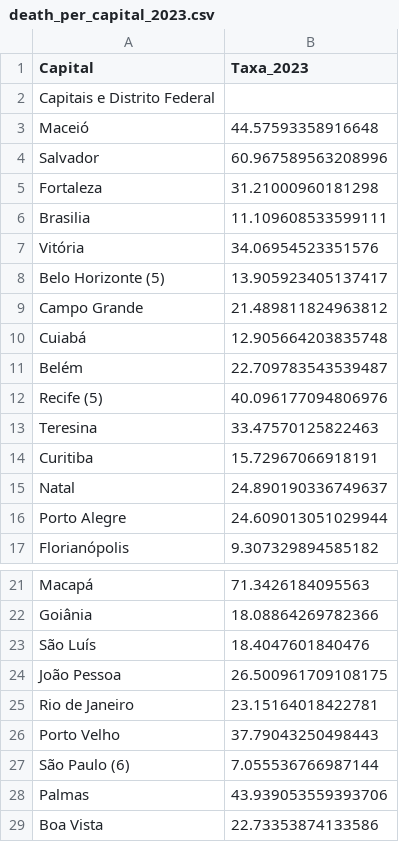
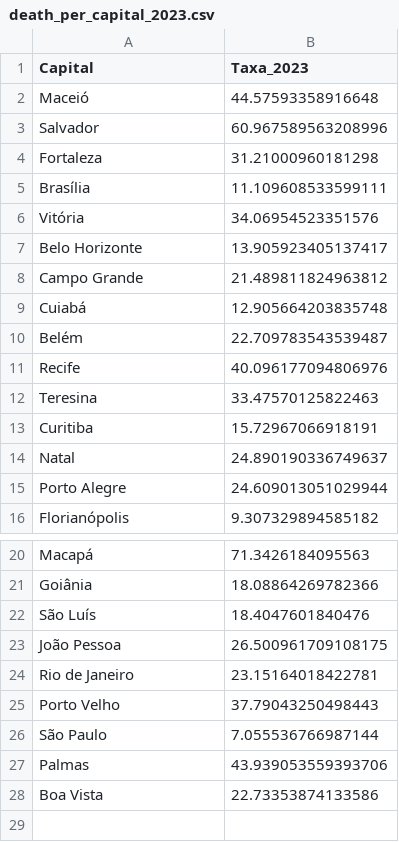
Before and after one commit to Samuelsnv2/Data-Science-Studies, a CSV file: Best_Cities_Remote_Work_Brazil/data/death_per_capital_2023.csv, drawn as a sheet; only a part is shown, gaps mark what is left out.

```diff
--- a/Best_Cities_Remote_Work_Brazil/data/death_per_capital_2023.csv
+++ b/Best_Cities_Remote_Work_Brazil/data/death_per_capital_2023.csv
@@ -1,3 +1,2 @@
 Capital,Taxa_2023
-Capitais e Distrito Federal,
 Maceió,44.57593358916648
@@ -5,5 +4,5 @@ Salvador,60.967589563208996
 Fortaleza,31.21000960181298
-Brasilia,11.109608533599111
+Brasília,11.109608533599111
 Vitória,34.06954523351576
-Belo Horizonte (5),13.905923405137417
+Belo Horizonte,13.905923405137417
 Campo Grande,21.489811824963812
@@ -11,3 +10,3 @@ Cuiabá,12.905664203835748
 Belém,22.709783543539487
-Recife (5),40.096177094806976
+Recife,40.096177094806976
 Teresina,33.47570125822463
@@ -26,3 +25,3 @@ Rio de Janeiro,23.15164018422781
 Porto Velho,37.79043250498443
-São Paulo (6),7.055536766987144
+São Paulo,7.055536766987144
 Palmas,43.939053559393706
```
Also changed, not shown: Best_Cities_Remote_Work_Brazil/data/climate_summary.csv, Best_Cities_Remote_Work_Brazil/data/internet_quality_capitals.csv, 11 other files.
